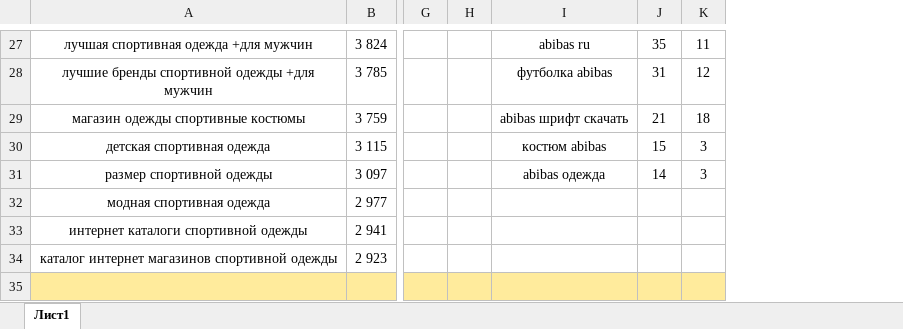
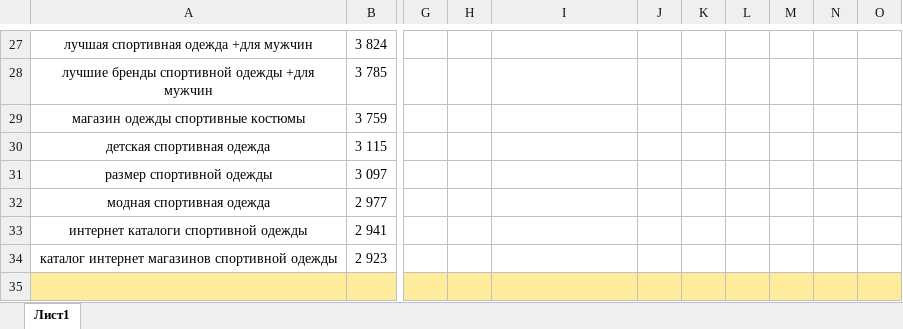
Before and after one commit to georgekazanba/brb, an Excel workbook: абибас.xlsx, sheet Лист1, drawn as a sheet; only a part is shown, gaps mark what is left out; values as stored, in another font and other column widths than the file's, no borders; the diff covers the shown part only; the diff names each change by its address in the sheet, - before the commit and + after, or states it on an @@ line.

```diff
--- a/абибас.xlsx (sheet Лист1)
+++ b/абибас.xlsx (sheet Лист1)
+column L, empty
+column M, empty
+column N, empty
+column O, empty
-I27: abibas ru
+I27: (empty)
-J27: 35
+J27: (empty)
-K27: 11
+K27: (empty)
-I28: футболка abibas
+I28: (empty)
-J28: 31
+J28: (empty)
-K28: 12
+K28: (empty)
-I29: abibas шрифт скачать
+I29: (empty)
-J29: 21
+J29: (empty)
-K29: 18
+K29: (empty)
-I30: костюм abibas
+I30: (empty)
-J30: 15
+J30: (empty)
-K30:K31: 3
+K30:K31: (empty)
-I31: abibas одежда
+I31: (empty)
-J31: 14
+J31: (empty)
```
Also changed, not shown: 14 added rows, 14 removed rows, 92 edited cells and cell formats elsewhere in this sheet.
